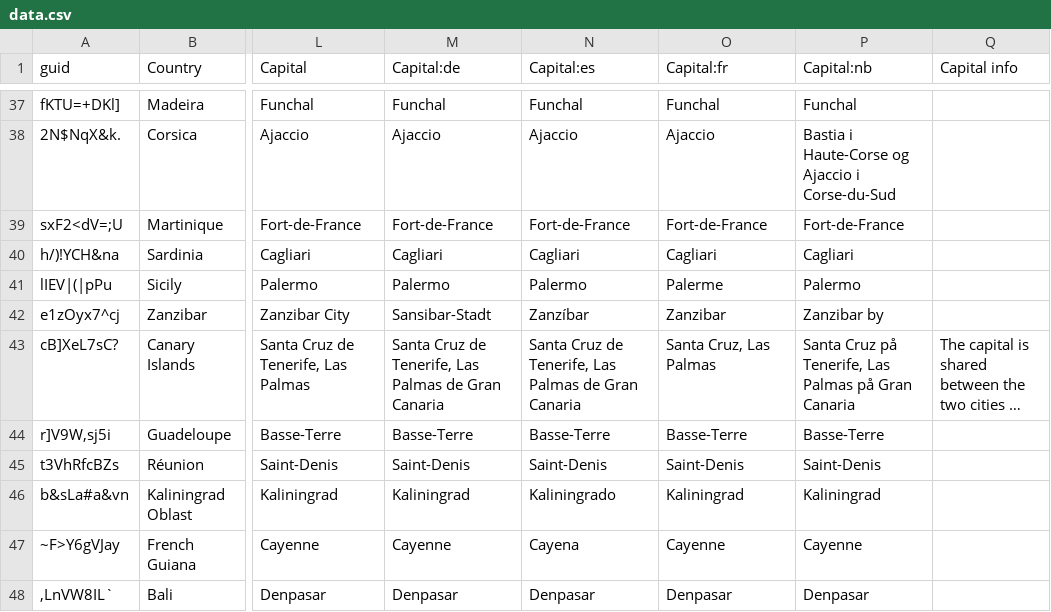
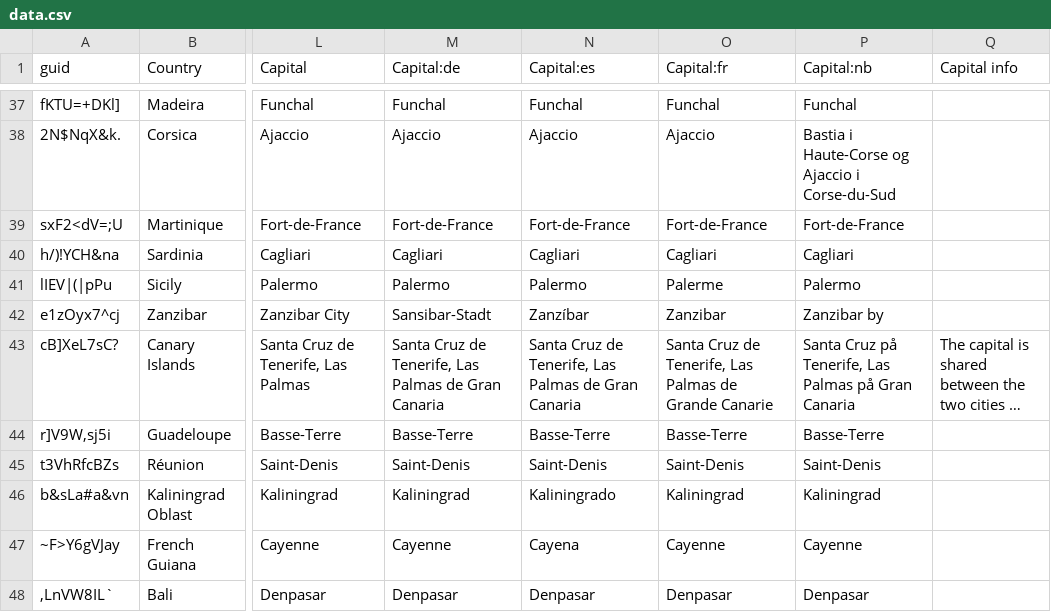
Before and after one commit to anki-geo/ultimate-geography, a CSV file: removed/data.csv, drawn as a sheet; only a part is shown, gaps mark what is left out; long unchanged cells end in …; the diff names each change by its address in the sheet, - before the commit and + after, or states it on an @@ line.

Commit message:
Fix common names of capitals of Canary Islands in French

```diff
--- a/removed/data.csv
+++ b/removed/data.csv
-O43 (Capital:fr): Santa Cruz, Las Palmas
+O43 (Capital:fr): Santa Cruz de Tenerife, Las Palmas de Grande Canarie
```
